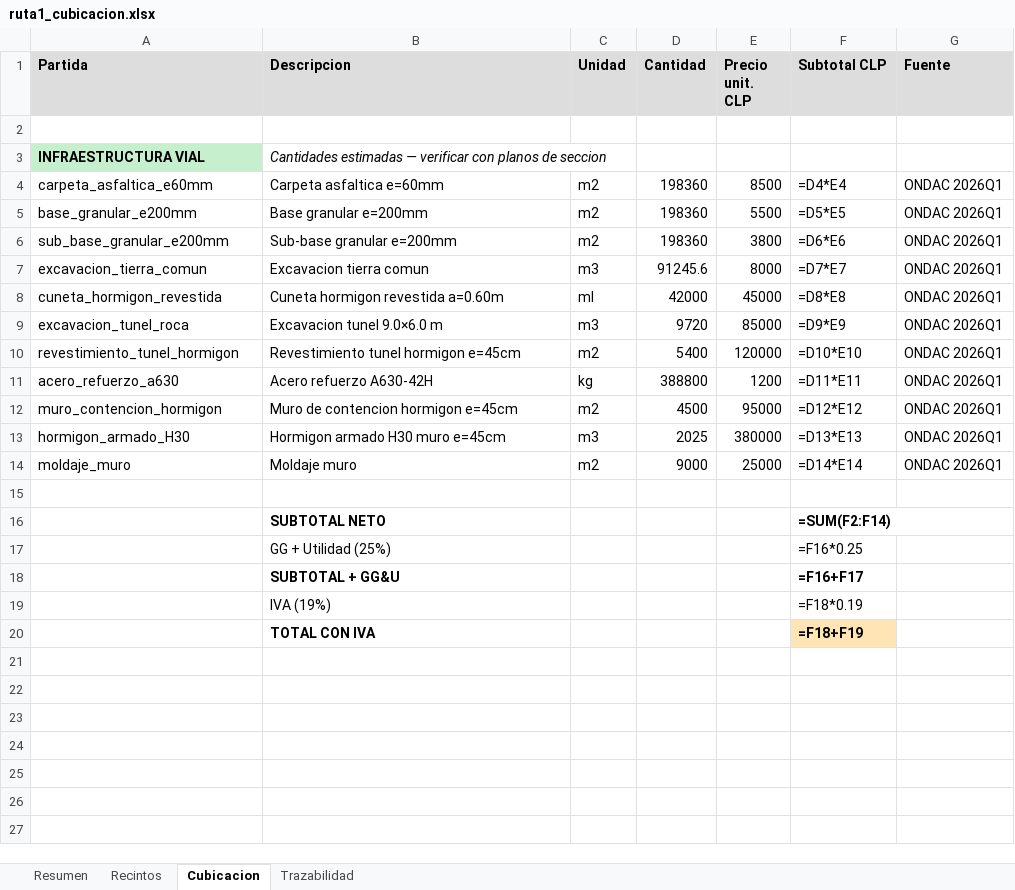
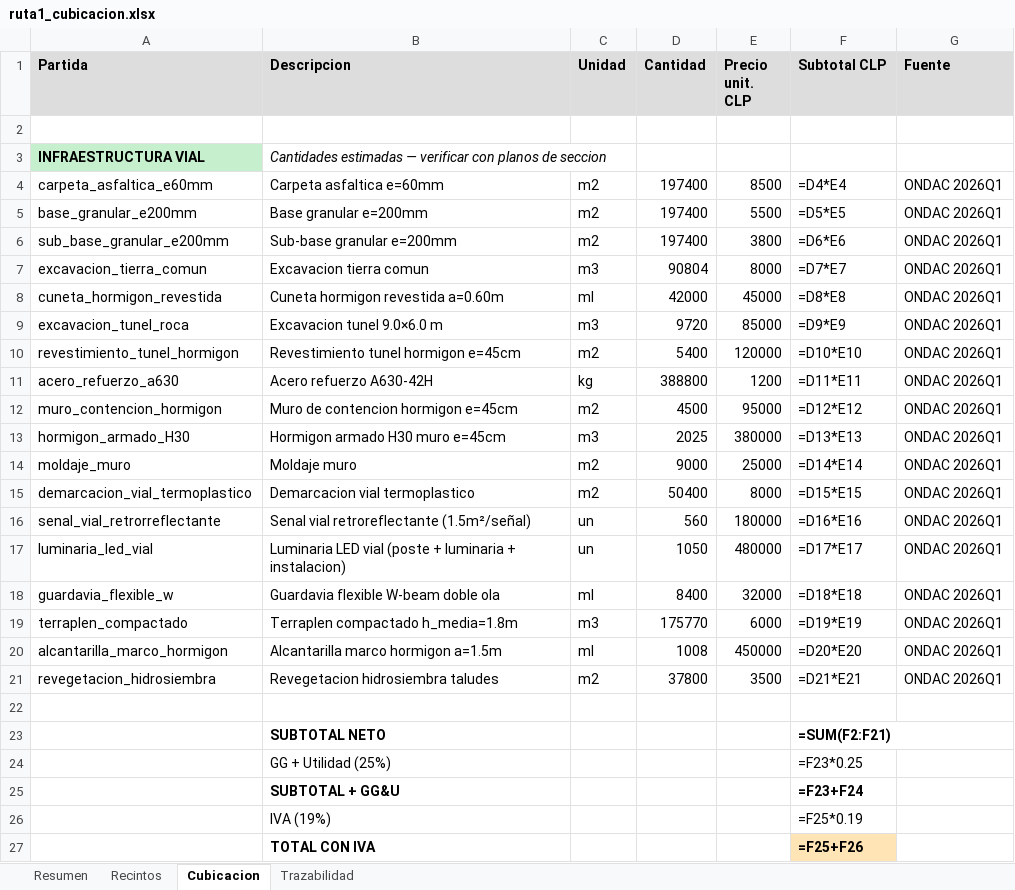
Before and after one commit to dgonzamat/Hack, an Excel workbook: ruta1_cubicacion.xlsx, sheet Cubicacion, drawn as a sheet; values as stored, in another font and other column widths than the file's, no borders; formulas without a stored value are shown as written; addresses are those after the commit; the diff names each change by its address in the sheet, - before the commit and + after, or states it on an @@ line.

```diff
--- a/ruta1_cubicacion.xlsx (sheet Cubicacion)
+++ b/ruta1_cubicacion.xlsx (sheet Cubicacion)
-D4:D6 (Cantidad): 198360
+D4:D6 (Cantidad): 197400
-D7 (Cantidad): 91245.6
+D7 (Cantidad): 90804
+row 15: demarcacion_vial_termoplastico | Demarcacion vial termoplastico | m2 | 50400 | 8000 | =D15*E15 | ONDAC 2026Q1
+row 16: senal_vial_retrorreflectante | Senal vial retroreflectante (1.5m²/señal) | un | 560 | 180000 | =D16*E16 | ONDAC 2026Q1
+row 17: luminaria_led_vial | Luminaria LED vial (poste + luminaria + instalacion) | un | 1050 | 480000 | =D17*E17 | ONDAC 2026Q1
+row 18: guardavia_flexible_w | Guardavia flexible W-beam doble ola | ml | 8400 | 32000 | =D18*E18 | ONDAC 2026Q1
+row 19: terraplen_compactado | Terraplen compactado h_media=1.8m | m3 | 175770 | 6000 | =D19*E19 | ONDAC 2026Q1
+row 20: alcantarilla_marco_hormigon | Alcantarilla marco hormigon a=1.5m | ml | 1008 | 450000 | =D20*E20 | ONDAC 2026Q1
+row 21: revegetacion_hidrosiembra | Revegetacion hidrosiembra taludes | m2 | 37800 | 3500 | =D21*E21 | ONDAC 2026Q1
-F23 (Subtotal CLP): =SUM(F2:F14)
+F23 (Subtotal CLP): =SUM(F2:F21)
-F24 (Subtotal CLP): =F16*0.25
+F24 (Subtotal CLP): =F23*0.25
-F25 (Subtotal CLP): =F16+F17
+F25 (Subtotal CLP): =F23+F24
-F26 (Subtotal CLP): =F18*0.19
+F26 (Subtotal CLP): =F25*0.19
-F27 (Subtotal CLP): =F18+F19
+F27 (Subtotal CLP): =F25+F26
```
Also changed, not shown: sheet Recintos, sheet Resumen, sheet Trazabilidad, 5 other files.
